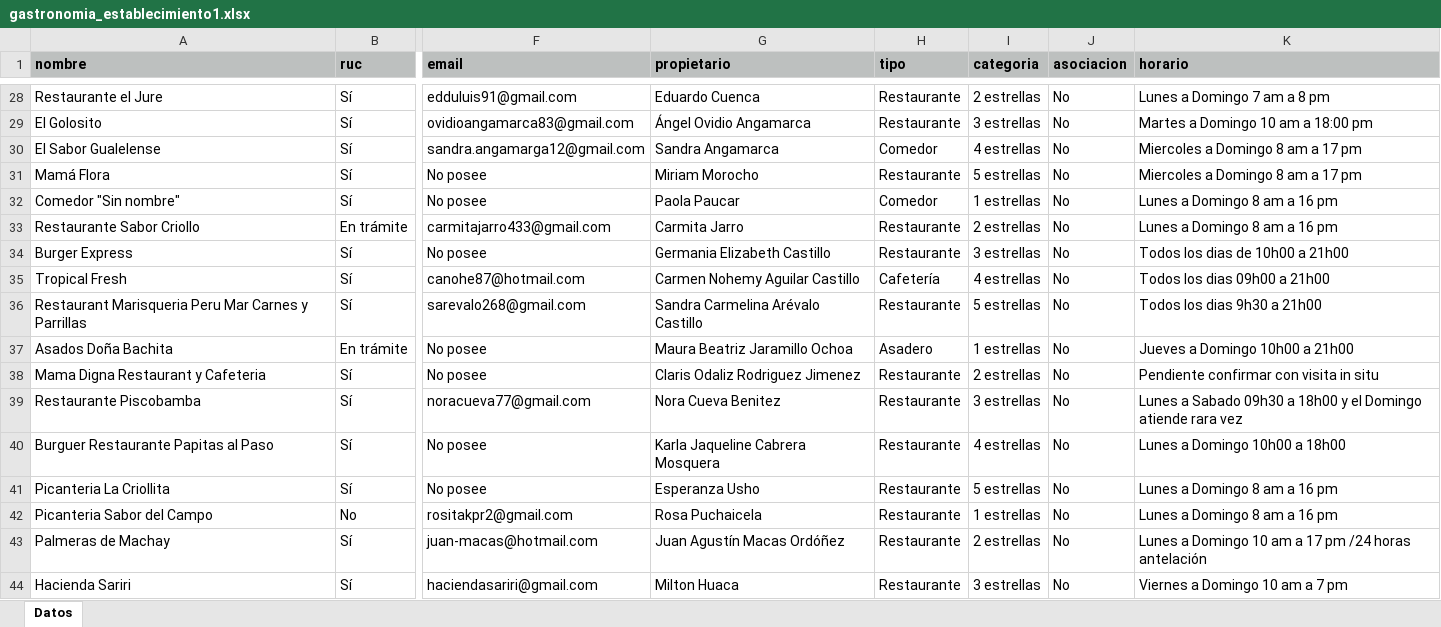
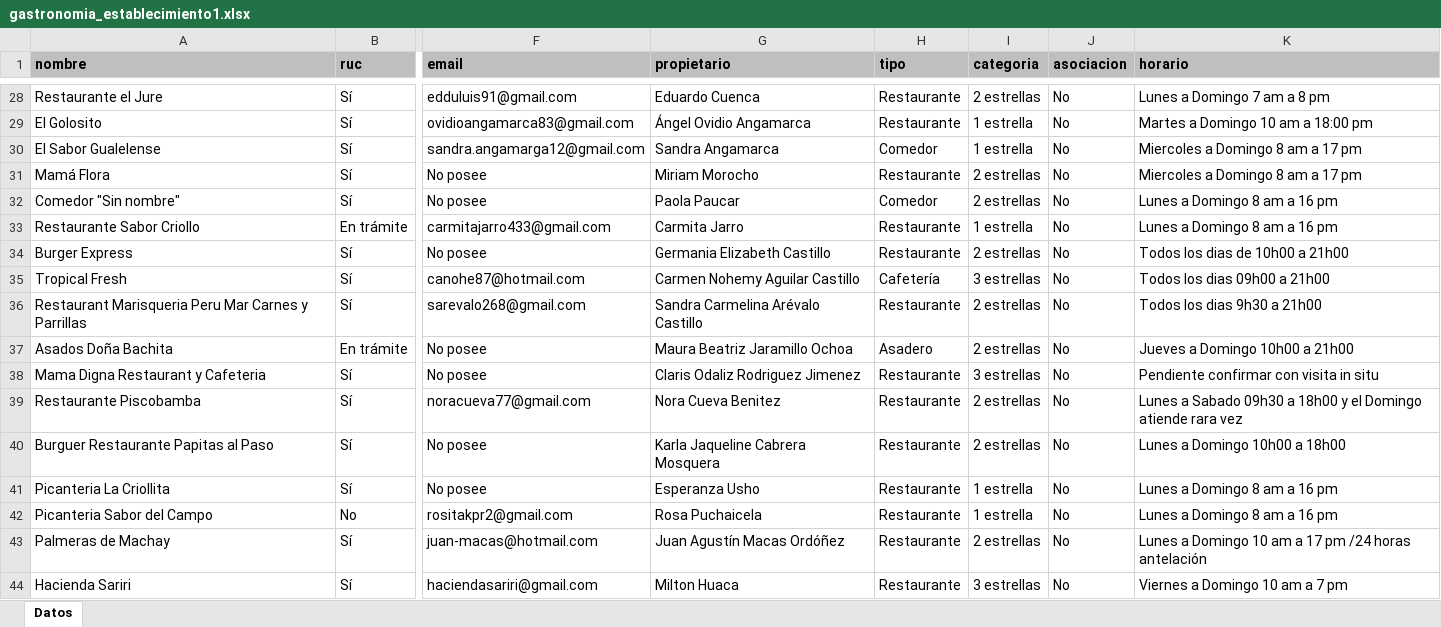
Before and after one commit to marlonsvl/emprendimientos, an Excel workbook: media/csv_uploads/gastronomia_establecimiento1.xlsx, sheet Datos, drawn as a sheet; only a part is shown, gaps mark what is left out; values as stored, in another font and other column widths than the file's, no borders; the diff covers the shown part only; the diff names each change by its address in the sheet, - before the commit and + after, or states it on an @@ line.

```diff
--- a/media/csv_uploads/gastronomia_establecimiento1.xlsx (sheet Datos)
+++ b/media/csv_uploads/gastronomia_establecimiento1.xlsx (sheet Datos)
-I29 (categoria): 3 estrellas
+I29 (categoria): 1 estrella
-I30 (categoria): 4 estrellas
+I30 (categoria): 1 estrella
-I31 (categoria): 5 estrellas
+I31 (categoria): 2 estrellas
-I32 (categoria): 1 estrellas
+I32 (categoria): 2 estrellas
-I33 (categoria): 2 estrellas
+I33 (categoria): 1 estrella
-I34 (categoria): 3 estrellas
+I34 (categoria): 2 estrellas
-I35 (categoria): 4 estrellas
+I35 (categoria): 3 estrellas
-I36 (categoria): 5 estrellas
+I36 (categoria): 2 estrellas
-I37 (categoria): 1 estrellas
+I37 (categoria): 2 estrellas
-I38 (categoria): 2 estrellas
+I38 (categoria): 3 estrellas
-I39 (categoria): 3 estrellas
+I39 (categoria): 2 estrellas
-I40 (categoria): 4 estrellas
+I40 (categoria): 2 estrellas
-I41 (categoria): 5 estrellas
+I41 (categoria): 1 estrella
-I42 (categoria): 1 estrellas
+I42 (categoria): 1 estrella
```
Also changed, not shown: 72 edited cells elsewhere in this sheet, 1 other file.
